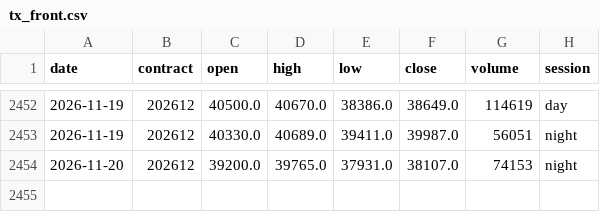
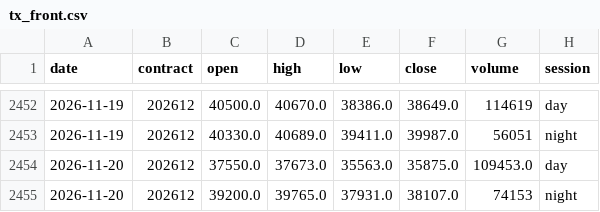
Before and after one commit to simpletechsa/data-notes, a CSV file: data/futures/tx_front.csv, drawn as a sheet; only a part is shown, gaps mark what is left out.

```diff
--- a/data/futures/tx_front.csv
+++ b/data/futures/tx_front.csv
@@ -2453,2 +2453,3 @@
 2026-11-19,202612,40330.0,40689.0,39411.0,39987.0,56051,night
+2026-11-20,202612,37550.0,37673.0,35563.0,35875.0,109453.0,day
 2026-11-20,202612,39200.0,39765.0,37931.0,38107.0,74153,night
```
Also changed, not shown: data/daily_signals.csv, data/futures/foreign_futures.csv, 13 other files.
